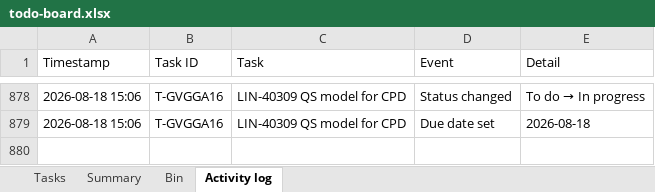
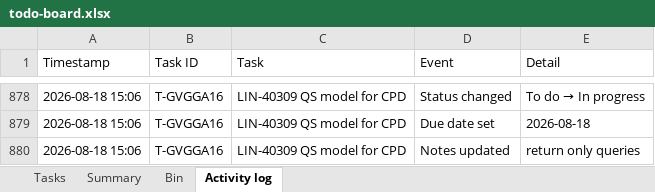
Before and after one commit to akshay0828/To-Do, an Excel workbook: data/todo-board.xlsx, sheet Activity log, drawn as a sheet; only a part is shown, gaps mark what is left out; values as stored, in another font and other column widths than the file's, no borders; the diff names each change by its address in the sheet, - before the commit and + after, or states it on an @@ line.

Commit message:
Update board — 13 notes, 2 done (2026-08-18 15:06)

```diff
--- a/data/todo-board.xlsx (sheet Activity log)
+++ b/data/todo-board.xlsx (sheet Activity log)
+row 880: 2026-08-18 15:06 | T-GVGGA16 | LIN-40309 QS model for CPD | Notes updated | return only queries
```
